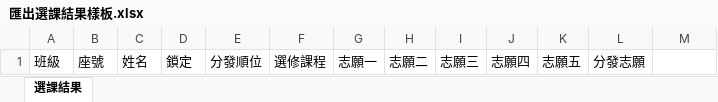
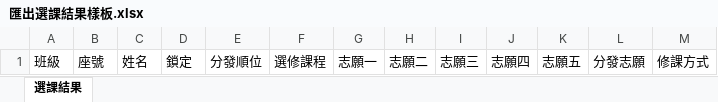
Before and after one commit to ischoolinc/SHSchool.CourseSelection, an Excel workbook: SHSchool.CourseSelection/Resources/匯出選課結果樣板.xlsx, sheet 選課結果, drawn as a sheet; values as stored, in another font and other column widths than the file's, no borders; the diff names each change by its address in the sheet, - before the commit and + after, or states it on an @@ line.

```diff
--- a/SHSchool.CourseSelection/Resources/匯出選課結果樣板.xlsx (sheet 選課結果)
+++ b/SHSchool.CourseSelection/Resources/匯出選課結果樣板.xlsx (sheet 選課結果)
-M1: (empty)
+M1: 修課方式
```
Also changed, not shown: 6 other files.
